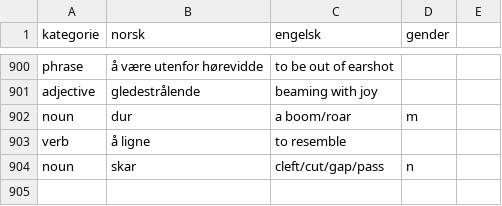
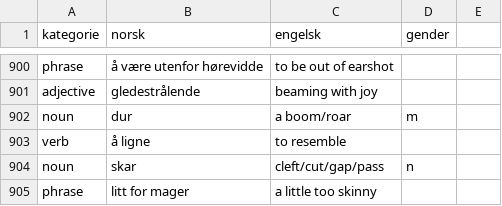
Before and after one commit to dfbr/dfbr.github.io, a CSV file: ordlist.csv, drawn as a sheet; only a part is shown, gaps mark what is left out.

Commit message:
New words added manually

```diff
--- a/ordlist.csv
+++ b/ordlist.csv
@@ -904 +904,2 @@ verb,å ligne,to resemble,
 noun,skar,cleft/cut/gap/pass,n
+phrase,litt for mager,a little too skinny,
```
